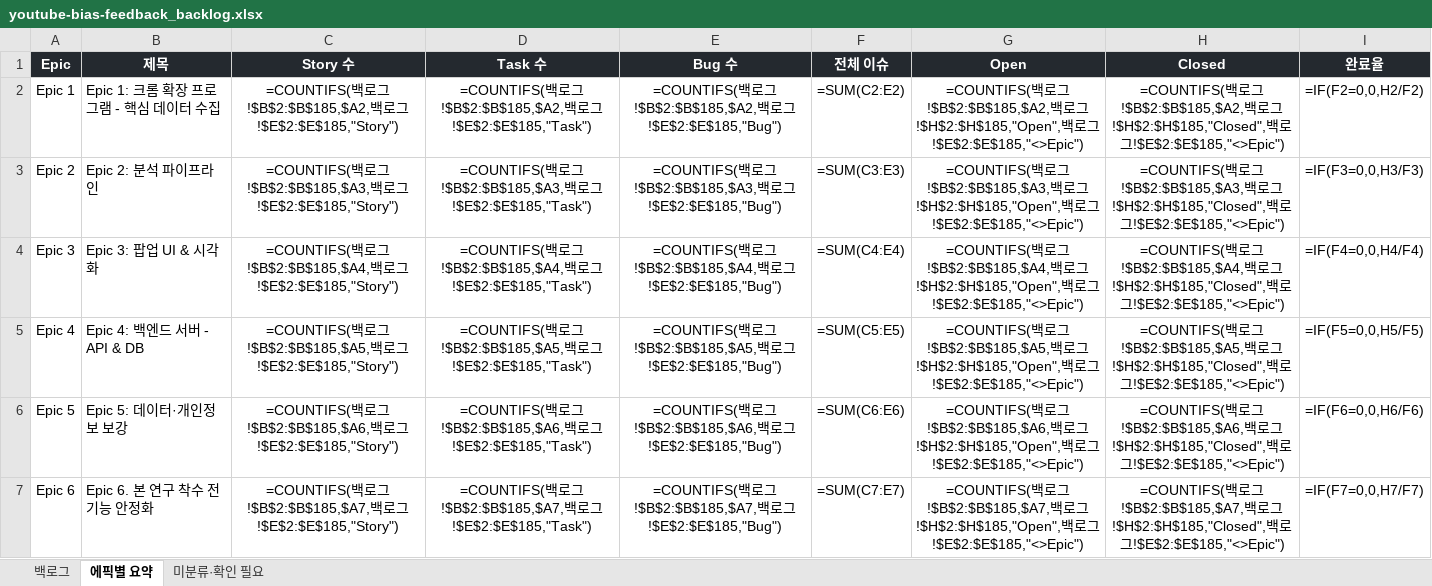
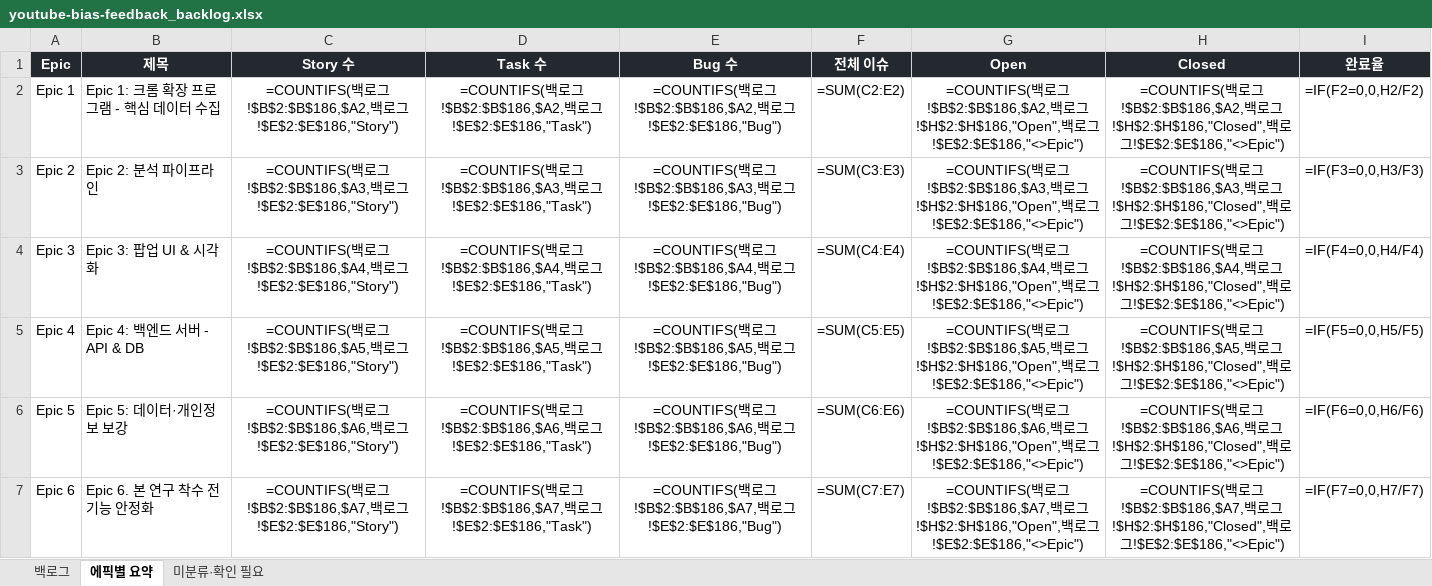
Before and after one commit to mangoooooo1/youtube-bias-feedback, an Excel workbook: docs/youtube-bias-feedback_backlog.xlsx, sheet 에픽별 요약, drawn as a sheet; only a part is shown; values as stored, in another font and other column widths than the file's, no borders; formulas without a stored value are shown as written; the diff covers the shown part only; the diff names each change by its address in the sheet, - before the commit and + after, or states it on an @@ line.

Commit message:
docs: 백로그 Story 6-1에 대조군 종료 코드 검증 직후 누적 리뷰·그래프가 비어 보이는 버그를 추가함

```diff
--- a/docs/youtube-bias-feedback_backlog.xlsx (sheet 에픽별 요약)
+++ b/docs/youtube-bias-feedback_backlog.xlsx (sheet 에픽별 요약)
-C2 (Story 수): …로그!$B$2:$B$185,$A2,백로그!$E$2:$E$185,"Story")
+C2 (Story 수): …로그!$B$2:$B$186,$A2,백로그!$E$2:$E$186,"Story")
-D2 (Task 수): …로그!$B$2:$B$185,$A2,백로그!$E$2:$E$185,"Task")
+D2 (Task 수): …로그!$B$2:$B$186,$A2,백로그!$E$2:$E$186,"Task")
-E2 (Bug 수): …로그!$B$2:$B$185,$A2,백로그!$E$2:$E$185,"Bug")
+E2 (Bug 수): …로그!$B$2:$B$186,$A2,백로그!$E$2:$E$186,"Bug")
-G2 (Open): …로그!$B$2:$B$185,$A2,백로그!$H$2:$H$185,"Open",백로그!$E$2:$E$185,"<>Epic")
+G2 (Open): …로그!$B$2:$B$186,$A2,백로그!$H$2:$H$186,"Open",백로그!$E$2:$E$186,"<>Epic")
-H2 (Closed): …로그!$B$2:$B$185,$A2,백로그!$H$2:$H$185,"Closed",백로그!$E$2:$E$185,"<>Epic")
+H2 (Closed): …로그!$B$2:$B$186,$A2,백로그!$H$2:$H$186,"Closed",백로그!$E$2:$E$186,"<>Epic")
-C3 (Story 수): …로그!$B$2:$B$185,$A3,백로그!$E$2:$E$185,"Story")
+C3 (Story 수): …로그!$B$2:$B$186,$A3,백로그!$E$2:$E$186,"Story")
-D3 (Task 수): …로그!$B$2:$B$185,$A3,백로그!$E$2:$E$185,"Task")
+D3 (Task 수): …로그!$B$2:$B$186,$A3,백로그!$E$2:$E$186,"Task")
-E3 (Bug 수): …로그!$B$2:$B$185,$A3,백로그!$E$2:$E$185,"Bug")
+E3 (Bug 수): …로그!$B$2:$B$186,$A3,백로그!$E$2:$E$186,"Bug")
-G3 (Open): …로그!$B$2:$B$185,$A3,백로그!$H$2:$H$185,"Open",백로그!$E$2:$E$185,"<>Epic")
+G3 (Open): …로그!$B$2:$B$186,$A3,백로그!$H$2:$H$186,"Open",백로그!$E$2:$E$186,"<>Epic")
-H3 (Closed): …로그!$B$2:$B$185,$A3,백로그!$H$2:$H$185,"Closed",백로그!$E$2:$E$185,"<>Epic")
+H3 (Closed): …로그!$B$2:$B$186,$A3,백로그!$H$2:$H$186,"Closed",백로그!$E$2:$E$186,"<>Epic")
-C4 (Story 수): …로그!$B$2:$B$185,$A4,백로그!$E$2:$E$185,"Story")
+C4 (Story 수): …로그!$B$2:$B$186,$A4,백로그!$E$2:$E$186,"Story")
-D4 (Task 수): …로그!$B$2:$B$185,$A4,백로그!$E$2:$E$185,"Task")
+D4 (Task 수): …로그!$B$2:$B$186,$A4,백로그!$E$2:$E$186,"Task")
-E4 (Bug 수): …로그!$B$2:$B$185,$A4,백로그!$E$2:$E$185,"Bug")
+E4 (Bug 수): …로그!$B$2:$B$186,$A4,백로그!$E$2:$E$186,"Bug")
-G4 (Open): …로그!$B$2:$B$185,$A4,백로그!$H$2:$H$185,"Open",백로그!$E$2:$E$185,"<>Epic")
+G4 (Open): …로그!$B$2:$B$186,$A4,백로그!$H$2:$H$186,"Open",백로그!$E$2:$E$186,"<>Epic")
-H4 (Closed): …로그!$B$2:$B$185,$A4,백로그!$H$2:$H$185,"Closed",백로그!$E$2:$E$185,"<>Epic")
+H4 (Closed): …로그!$B$2:$B$186,$A4,백로그!$H$2:$H$186,"Closed",백로그!$E$2:$E$186,"<>Epic")
-C5 (Story 수): …로그!$B$2:$B$185,$A5,백로그!$E$2:$E$185,"Story")
+C5 (Story 수): …로그!$B$2:$B$186,$A5,백로그!$E$2:$E$186,"Story")
-D5 (Task 수): …로그!$B$2:$B$185,$A5,백로그!$E$2:$E$185,"Task")
+D5 (Task 수): …로그!$B$2:$B$186,$A5,백로그!$E$2:$E$186,"Task")
-E5 (Bug 수): …로그!$B$2:$B$185,$A5,백로그!$E$2:$E$185,"Bug")
+E5 (Bug 수): …로그!$B$2:$B$186,$A5,백로그!$E$2:$E$186,"Bug")
-G5 (Open): …로그!$B$2:$B$185,$A5,백로그!$H$2:$H$185,"Open",백로그!$E$2:$E$185,"<>Epic")
+G5 (Open): …로그!$B$2:$B$186,$A5,백로그!$H$2:$H$186,"Open",백로그!$E$2:$E$186,"<>Epic")
-H5 (Closed): …로그!$B$2:$B$185,$A5,백로그!$H$2:$H$185,"Closed",백로그!$E$2:$E$185,"<>Epic")
+H5 (Closed): …로그!$B$2:$B$186,$A5,백로그!$H$2:$H$186,"Closed",백로그!$E$2:$E$186,"<>Epic")
-C6 (Story 수): …로그!$B$2:$B$185,$A6,백로그!$E$2:$E$185,"Story")
+C6 (Story 수): …로그!$B$2:$B$186,$A6,백로그!$E$2:$E$186,"Story")
-D6 (Task 수): …로그!$B$2:$B$185,$A6,백로그!$E$2:$E$185,"Task")
+D6 (Task 수): …로그!$B$2:$B$186,$A6,백로그!$E$2:$E$186,"Task")
-E6 (Bug 수): …로그!$B$2:$B$185,$A6,백로그!$E$2:$E$185,"Bug")
+E6 (Bug 수): …로그!$B$2:$B$186,$A6,백로그!$E$2:$E$186,"Bug")
-G6 (Open): …로그!$B$2:$B$185,$A6,백로그!$H$2:$H$185,"Open",백로그!$E$2:$E$185,"<>Epic")
+G6 (Open): …로그!$B$2:$B$186,$A6,백로그!$H$2:$H$186,"Open",백로그!$E$2:$E$186,"<>Epic")
-H6 (Closed): …로그!$B$2:$B$185,$A6,백로그!$H$2:$H$185,"Closed",백로그!$E$2:$E$185,"<>Epic")
+H6 (Closed): …로그!$B$2:$B$186,$A6,백로그!$H$2:$H$186,"Closed",백로그!$E$2:$E$186,"<>Epic")
-C7 (Story 수): …로그!$B$2:$B$185,$A7,백로그!$E$2:$E$185,"Story")
+C7 (Story 수): …로그!$B$2:$B$186,$A7,백로그!$E$2:$E$186,"Story")
-D7 (Task 수): …로그!$B$2:$B$185,$A7,백로그!$E$2:$E$185,"Task")
+D7 (Task 수): …로그!$B$2:$B$186,$A7,백로그!$E$2:$E$186,"Task")
-E7 (Bug 수): …로그!$B$2:$B$185,$A7,백로그!$E$2:$E$185,"Bug")
+E7 (Bug 수): …로그!$B$2:$B$186,$A7,백로그!$E$2:$E$186,"Bug")
-G7 (Open): …로그!$B$2:$B$185,$A7,백로그!$H$2:$H$185,"Open",백로그!$E$2:$E$185,"<>Epic")
+G7 (Open): …로그!$B$2:$B$186,$A7,백로그!$H$2:$H$186,"Open",백로그!$E$2:$E$186,"<>Epic")
-H7 (Closed): …로그!$B$2:$B$185,$A7,백로그!$H$2:$H$185,"Closed",백로그!$E$2:$E$185,"<>Epic")
+H7 (Closed): …로그!$B$2:$B$186,$A7,백로그!$H$2:$H$186,"Closed",백로그!$E$2:$E$186,"<>Epic")
```
Also changed, not shown: 15 edited cells elsewhere in this sheet, sheet 백로그.
